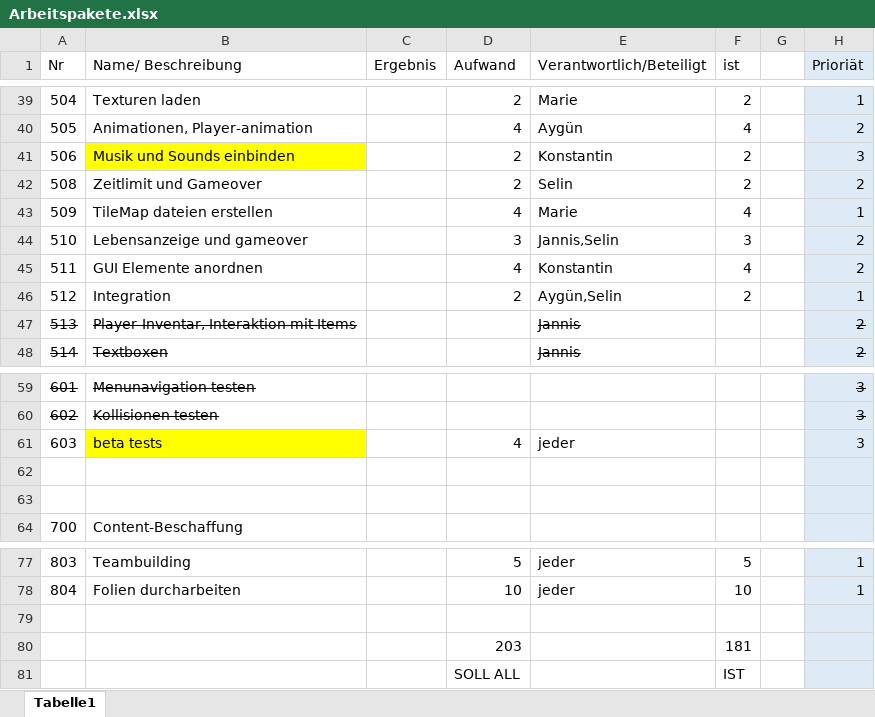
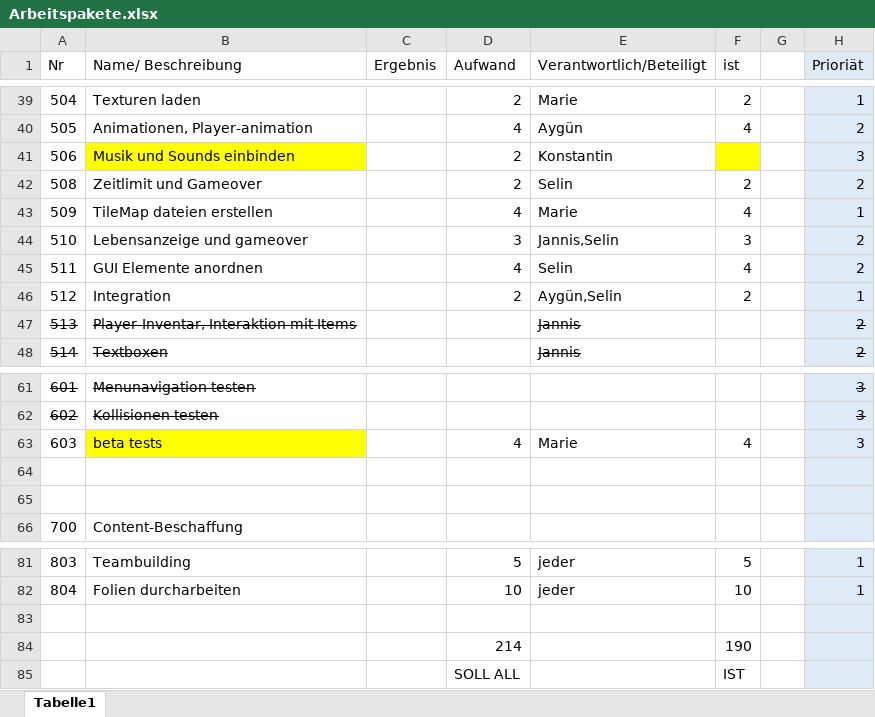
Before and after one commit to Wifi-cable/darkPyramid, an Excel workbook: ProjectFiles/Projektmanagement/Arbeitspakete.xlsx, sheet Tabelle1, drawn as a sheet; only a part is shown, gaps mark what is left out; values as stored, in another font and other column widths than the file's, no borders; addresses are those after the commit; the diff covers the shown part only; the diff names each change by its address in the sheet, - before the commit and + after, or states it on an @@ line.

```diff
--- a/ProjectFiles/Projektmanagement/Arbeitspakete.xlsx (sheet Tabelle1)
+++ b/ProjectFiles/Projektmanagement/Arbeitspakete.xlsx (sheet Tabelle1)
-F41 (ist): 2
+F41 (ist): (empty)
-F41 fill: none
+F41 fill: #FFFF00
-E45 (Verantwortlich/Beteiligt): Konstantin
+E45 (Verantwortlich/Beteiligt): Selin
-E63 (Verantwortlich/Beteiligt): jeder
+E63 (Verantwortlich/Beteiligt): Marie
-F63 (ist): (empty)
+F63 (ist): 4
-D84 (Aufwand): 203
+D84 (Aufwand): 214
-F84 (ist): 181
+F84 (ist): 190
```
Also changed, not shown: 4 added rows, 22 edited cells and cell formats elsewhere in this sheet, formulas that keep their value.
